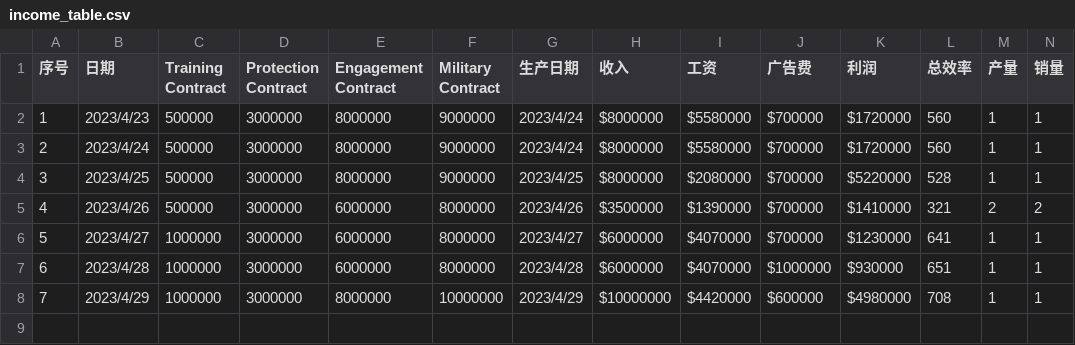
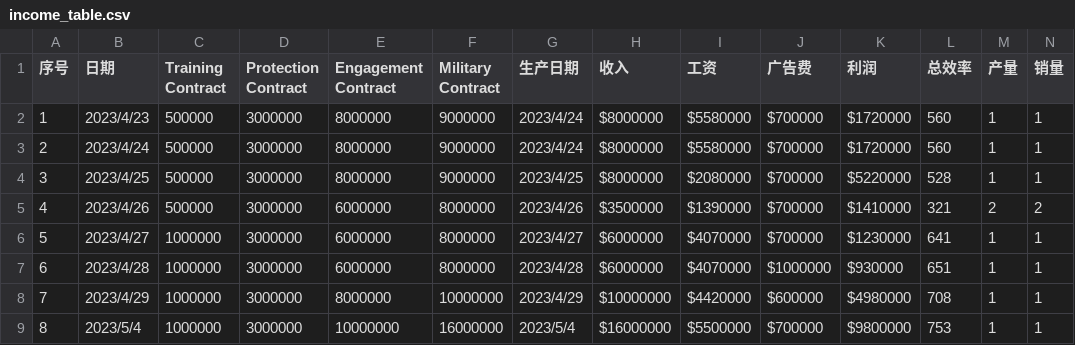
Before and after one commit to contr4l/TornCity-CnWiki, a CSV file: script/company/income_table.csv, drawn as a sheet; only a part is shown; rows hold the shown columns only; the diff names each change by its address in the sheet, - before the commit and + after, or states it on an @@ line.

```diff
--- a/script/company/income_table.csv
+++ b/script/company/income_table.csv
+row 9: 8 | 2023/5/4 | 1000000 | 3000000 | 10000000 | 16000000 | 2023/5/4 | $16000000 | $5500000 | $700000 | $9800000 | 753 | 1 | 1
```
Also changed, not shown: script/company/employee_table.csv, 3 other files.
